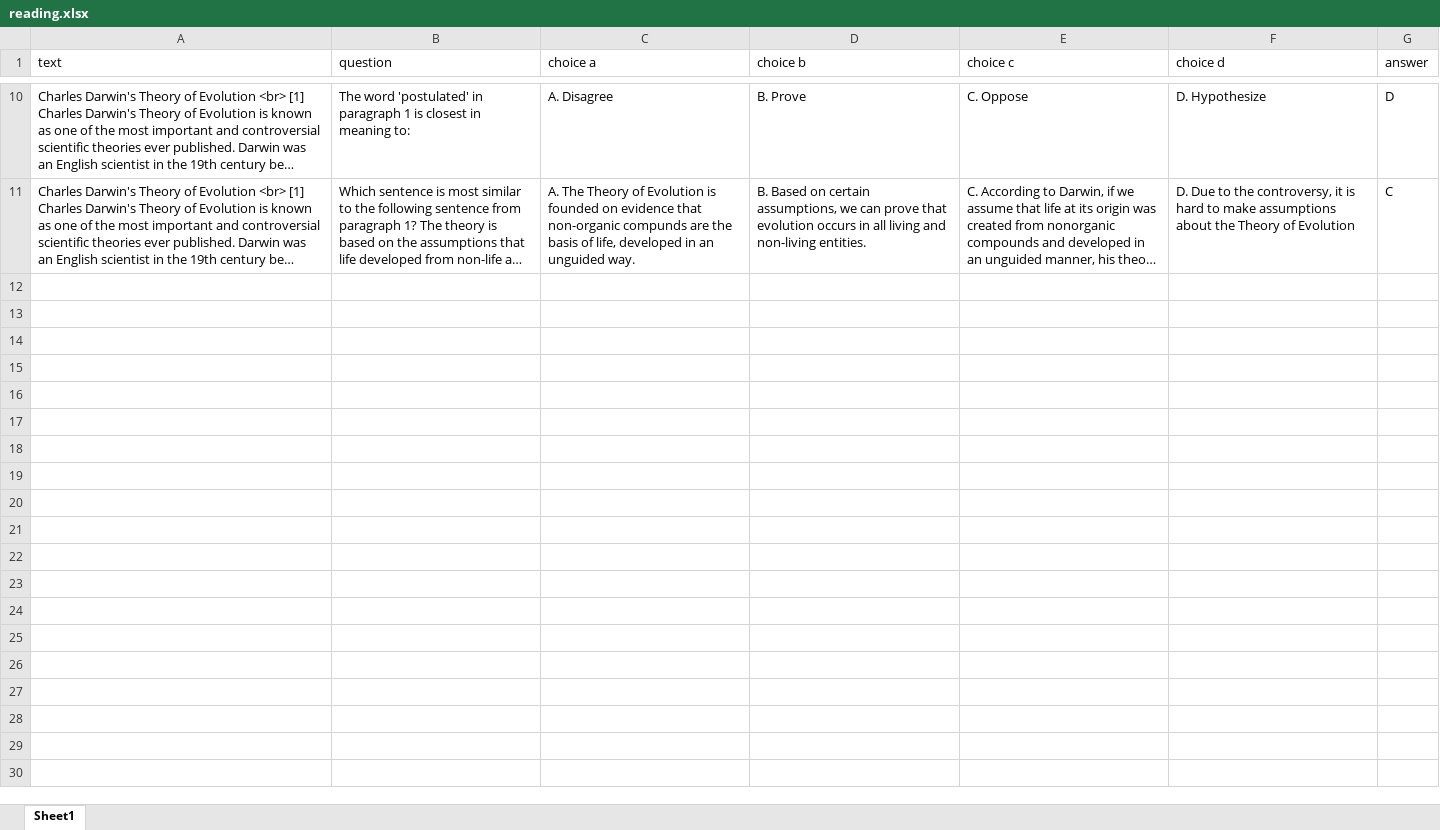
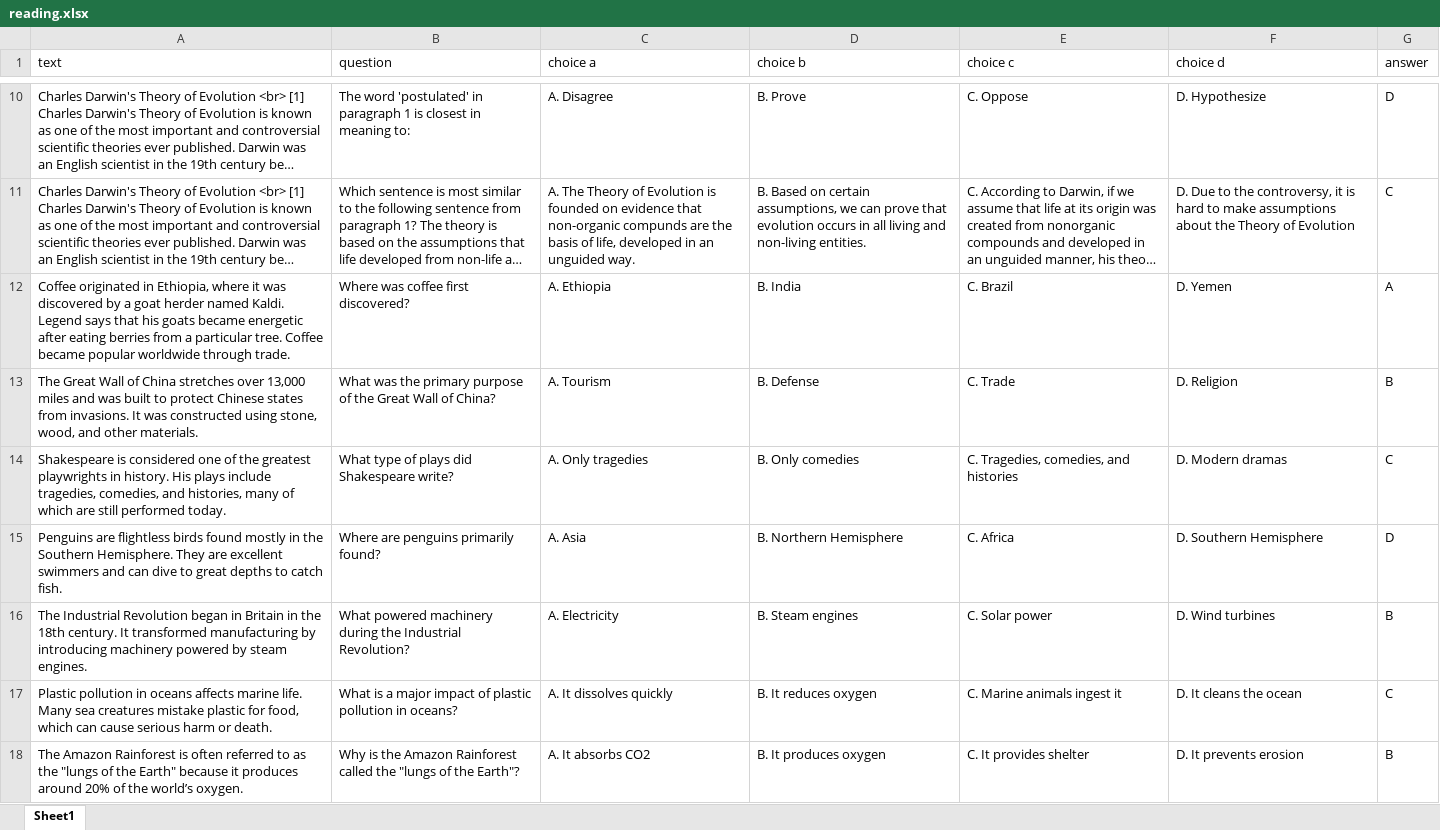
Before and after one commit to FabianDarrell/Skripsi, an Excel workbook: static/questions/reading.xlsx, sheet Sheet1, drawn as a sheet; only a part is shown, gaps mark what is left out; long unchanged cells end in …; values as stored, in another font and other column widths than the file's, no borders; the diff covers the shown part only; the diff names each change by its address in the sheet, - before the commit and + after, or states it on an @@ line.

Commit message:
add reading

```diff
--- a/static/questions/reading.xlsx (sheet Sheet1)
+++ b/static/questions/reading.xlsx (sheet Sheet1)
+row 12: Coffee originated in Ethiopia, where it was discovered by a goat herder named Kaldi. Legend says that his goats became energetic after eating berries from a particular tree. Coffee became popular worldwide through trade. | Where was coffee first discovered? | A. Ethiopia | B. India | C. Brazil | D. Yemen | A
+row 13: The Great Wall of China stretches over 13,000 miles and was built to protect Chinese states from invasions. It was constructed using stone, wood, and other materials. | What was the primary purpose of the Great Wall of China? | A. Tourism | B. Defense | C. Trade | D. Religion | B
+row 14: Shakespeare is considered one of the greatest playwrights in history. His plays include tragedies, comedies, and histories, many of which are still performed today. | What type of plays did Shakespeare write? | A. Only tragedies | B. Only comedies | C. Tragedies, comedies, and histories | D. Modern dramas | C
+row 15: Penguins are flightless birds found mostly in the Southern Hemisphere. They are excellent swimmers and can dive to great depths to catch fish. | Where are penguins primarily found? | A. Asia | B. Northern Hemisphere | C. Africa | D. Southern Hemisphere | D
+row 16: The Industrial Revolution began in Britain in the 18th century. It transformed manufacturing by introducing machinery powered by steam engines. | What powered machinery during the Industrial Revolution? | A. Electricity | B. Steam engines | C. Solar power | D. Wind turbines | B
+row 17: Plastic pollution in oceans affects marine life. Many sea creatures mistake plastic for food, which can cause serious harm or death. | What is a major impact of plastic pollution in oceans? | A. It dissolves quickly | B. It reduces oxygen | C. Marine animals ingest it | D. It cleans the ocean | C
+row 18: The Amazon Rainforest is often referred to as the "lungs of the Earth" because it produces around 20% of the world’s oxygen. | Why is the Amazon Rainforest called the "lungs of the Earth"? | A. It absorbs CO2 | B. It produces oxygen | C. It provides shelter | D. It prevents erosion | B
```
Also changed, not shown: 18 added rows elsewhere in this sheet.
